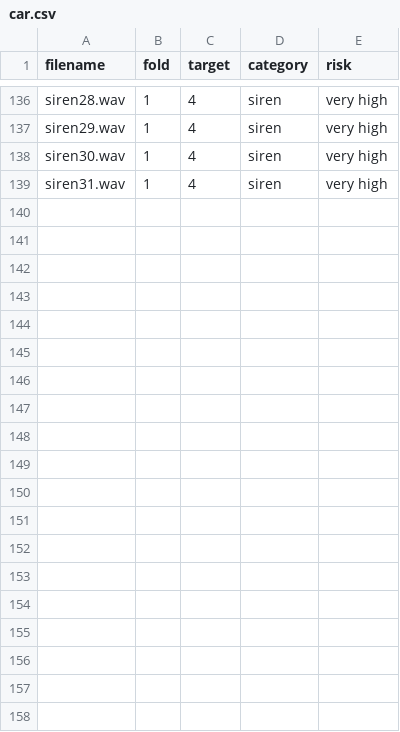
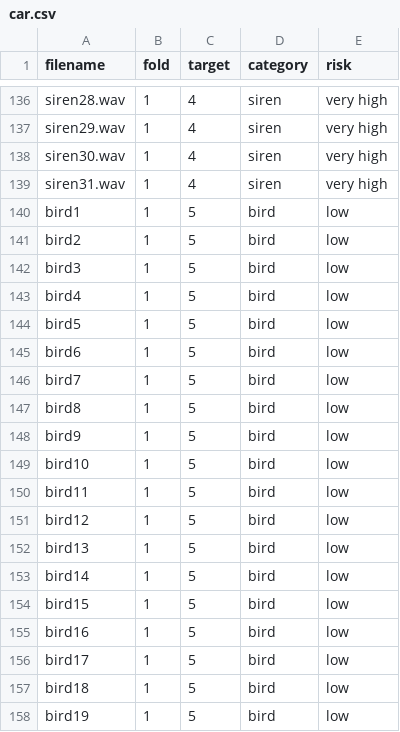
Before and after one commit to Boden448/Sound, a CSV file: meta/car.csv, drawn as a sheet; only a part is shown, gaps mark what is left out; the diff covers the shown part only.

Commit message:
Update car.csv

```diff
--- a/meta/car.csv
+++ b/meta/car.csv
@@ -139 +139,20 @@ siren30.wav,1,4,siren,very high
 siren31.wav,1,4,siren,very high
+bird1,1,5,bird,low
+bird2,1,5,bird,low
+bird3,1,5,bird,low
+bird4,1,5,bird,low
+bird5,1,5,bird,low
+bird6,1,5,bird,low
+bird7,1,5,bird,low
+bird8,1,5,bird,low
+bird9,1,5,bird,low
+bird10,1,5,bird,low
+bird11,1,5,bird,low
+bird12,1,5,bird,low
+bird13,1,5,bird,low
+bird14,1,5,bird,low
+bird15,1,5,bird,low
+bird16,1,5,bird,low
+bird17,1,5,bird,low
+bird18,1,5,bird,low
+bird19,1,5,bird,low
```
Also changed, not shown: 12 added rows elsewhere in this file.
